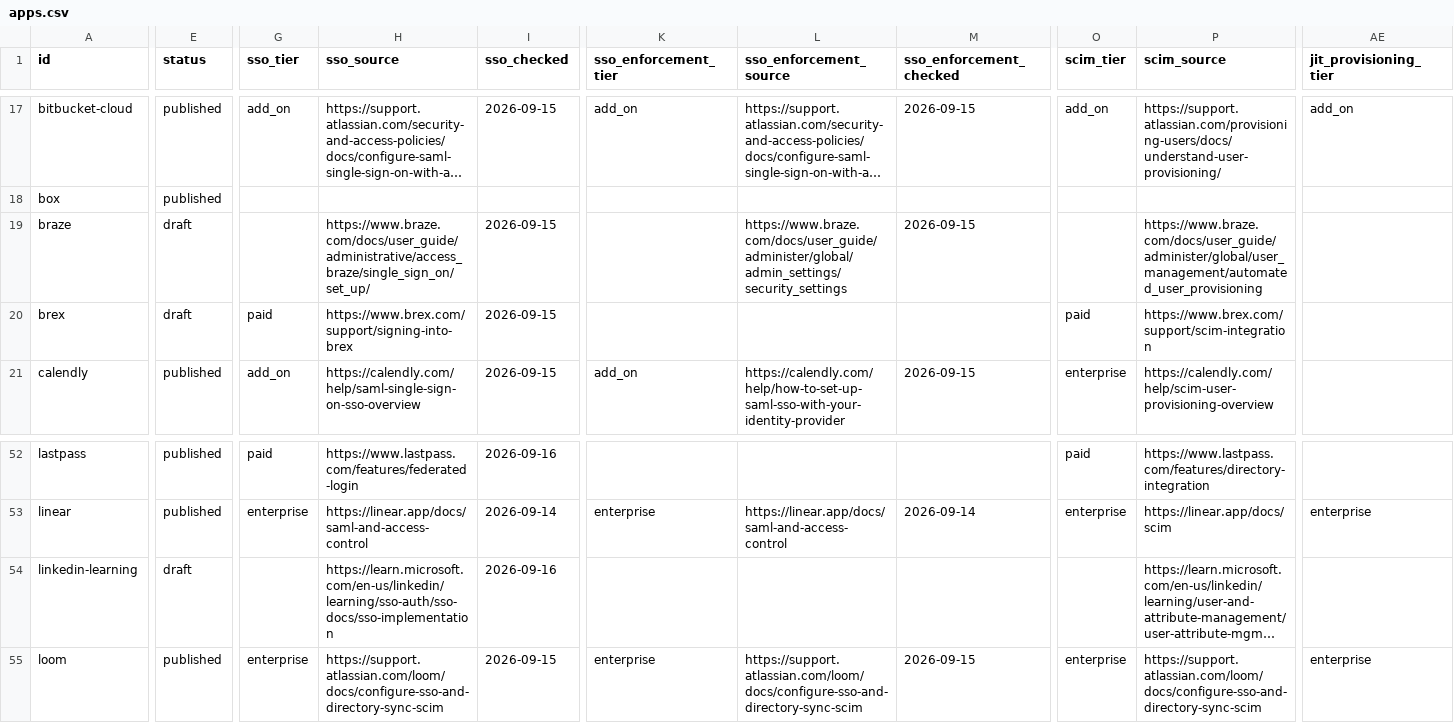
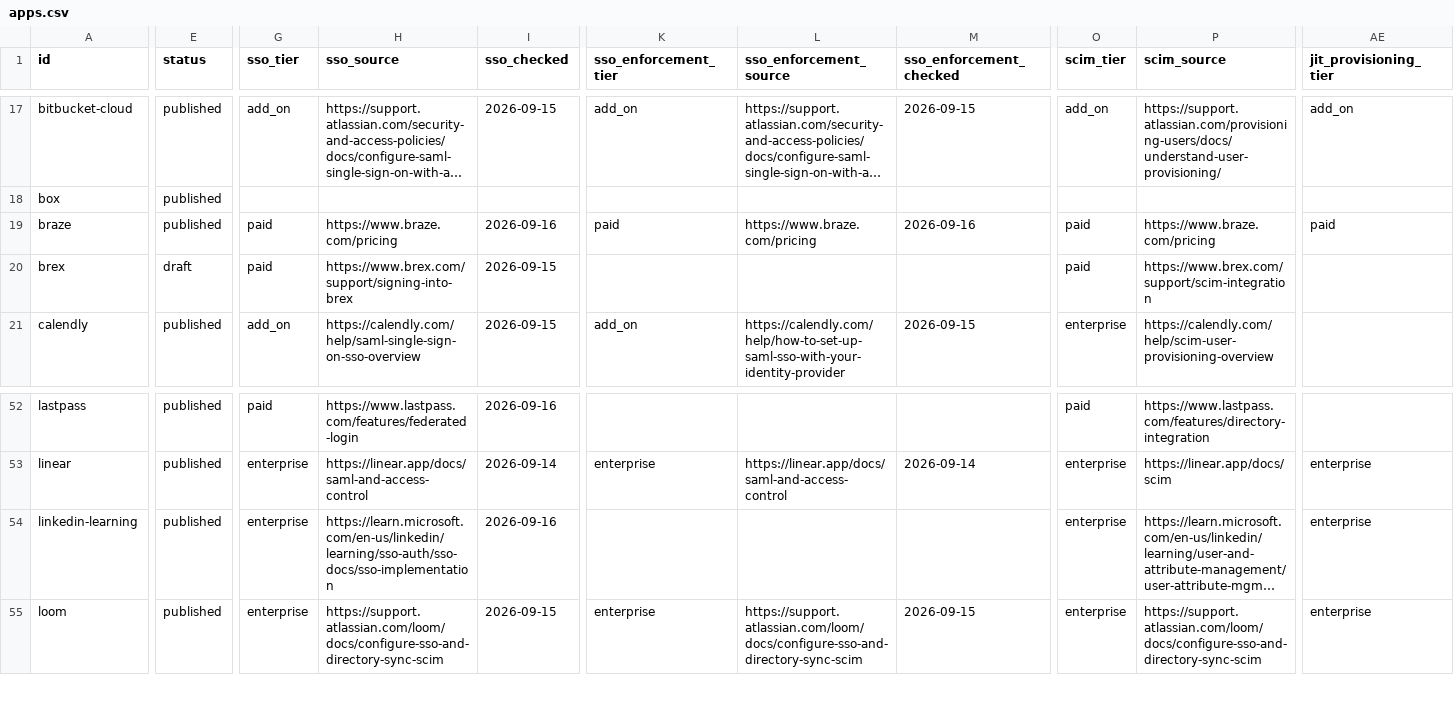
Before and after one commit to prithvikrishnab4u/VetThe.App, a CSV file: site/static/data/apps.csv, drawn as a sheet; only a part is shown, gaps mark what is left out; long unchanged cells end in …; the diff covers the shown part only; the diff names each change by its address in the sheet, - before the commit and + after, or states it on an @@ line.

```diff
--- a/site/static/data/apps.csv
+++ b/site/static/data/apps.csv
-E19 (status): draft
+E19 (status): published
-G19 (sso_tier): (empty)
+G19 (sso_tier): paid
-H19 (sso_source): https://www.braze.com/docs/user_guide/administrative/access_braze/single_sign_on/set_up/
+H19 (sso_source): https://www.braze.com/pricing
-I19 (sso_checked): 2026-09-15
+I19 (sso_checked): 2026-09-16
-K19 (sso_enforcement_tier): (empty)
+K19 (sso_enforcement_tier): paid
-L19 (sso_enforcement_source): https://www.braze.com/docs/user_guide/administer/global/admin_settings/security_settings
+L19 (sso_enforcement_source): https://www.braze.com/pricing
-M19 (sso_enforcement_checked): 2026-09-15
+M19 (sso_enforcement_checked): 2026-09-16
-O19 (scim_tier): (empty)
+O19 (scim_tier): paid
-P19 (scim_source): https://www.braze.com/docs/user_guide/administer/global/user_management/automated_user_provisioning
+P19 (scim_source): https://www.braze.com/pricing
-AE19 (jit_provisioning_tier): (empty)
+AE19 (jit_provisioning_tier): paid
-E54 (status): draft
+E54 (status): published
-G54 (sso_tier): (empty)
+G54 (sso_tier): enterprise
-O54 (scim_tier): (empty)
+O54 (scim_tier): enterprise
-AE54 (jit_provisioning_tier): (empty)
+AE54 (jit_provisioning_tier): enterprise
```
Also changed, not shown: 12 edited cells elsewhere in this file, 3 other files.
